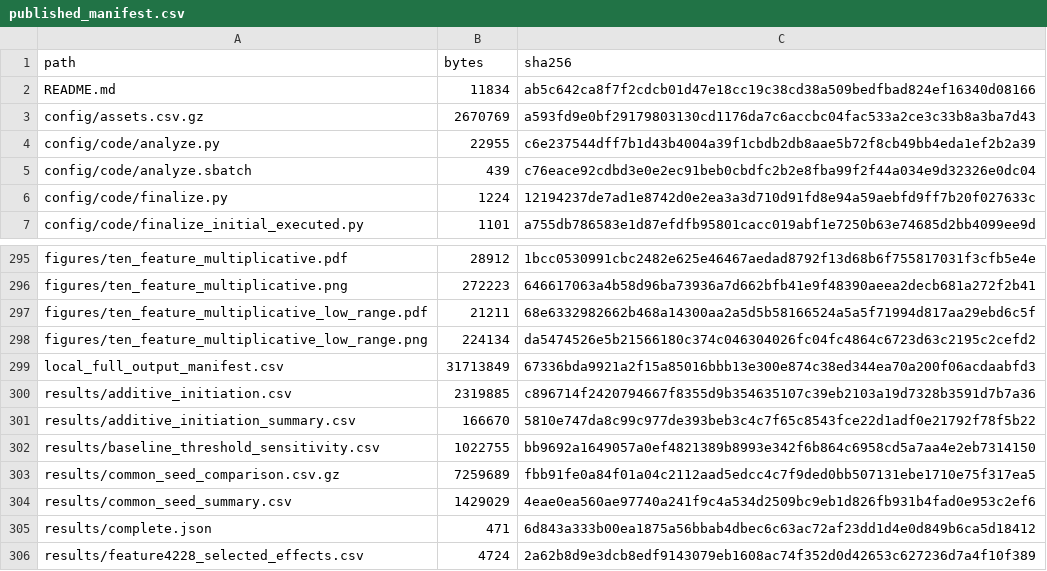
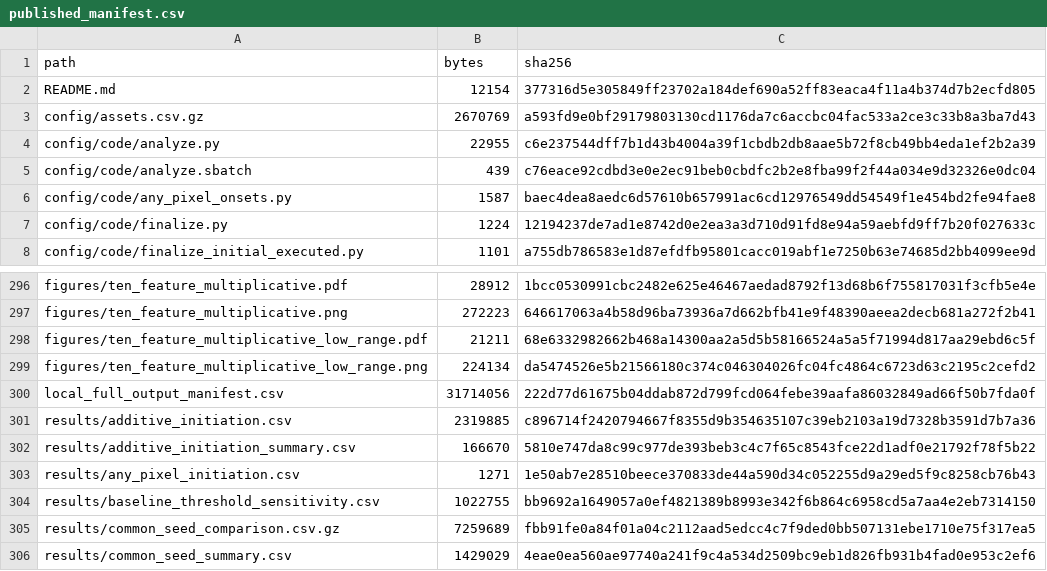
Before and after one commit to ele906/debiasing, a CSV file: reports/mid0_additive_smoke_20261114/beard_dose_response_all_features/published_manifest.csv, drawn as a sheet; only a part is shown, gaps mark what is left out; the shorter side is filled out with more unchanged rows.

Commit message:
Score existing SAE interventions with beard parser: beard_dose_response_all_features

```diff
--- a/reports/mid0_additive_smoke_20261114/beard_dose_response_all_features/published_manifest.csv
+++ b/reports/mid0_additive_smoke_20261114/beard_dose_response_all_features/published_manifest.csv
@@ -1,3 +1,3 @@
 path,bytes,sha256
-README.md,11834,ab5c642ca8f7f2cdcb01d47e18cc19c38cd38a509bedfbad824ef16340d08166
+README.md,12154,377316d5e305849ff23702a184def690a52ff83eaca4f11a4b374d7b2ecfd805
 config/assets.csv.gz,2670769,a593fd9e0bf29179803130cd1176da7c6accbc04fac533a2ce3c33b8a3ba7d43
@@ -5,2 +5,3 @@ config/code/analyze.py,22955,c6e237544dff7b1d43b4004a39f1cbdb2db8aae5b72f8cb49bb
 config/code/analyze.sbatch,439,c76eace92cdbd3e0e2ec91beb0cbdfc2b2e8fba99f2f44a034e9d32326e0dc04
+config/code/any_pixel_onsets.py,1587,baec4dea8aedc6d57610b657991ac6cd12976549dd54549f1e454bd2fe94fae8
 config/code/finalize.py,1224,12194237de7ad1e8742d0e2ea3a3d710d91fd8e94a59aebfd9ff7b20f027633c
@@ -298,5 +299,6 @@ figures/ten_feature_multiplicative_low_range.pdf,21211,68e6332982662b468a14300aa
 figures/ten_feature_multiplicative_low_range.png,224134,da5474526e5b21566180c374c046304026fc04fc4864c6723d63c2195c2cefd2
-local_full_output_manifest.csv,31713849,67336bda9921a2f15a85016bbb13e300e874c38ed344ea70a200f06acdaabfd3
+local_full_output_manifest.csv,31714056,222d77d61675b04ddab872d799fcd064febe39aafa86032849ad66f50b7fda0f
 results/additive_initiation.csv,2319885,c896714f2420794667f8355d9b354635107c39eb2103a19d7328b3591d7b7a36
 results/additive_initiation_summary.csv,166670,5810e747da8c99c977de393beb3c4c7f65c8543fce22d1adf0e21792f78f5b22
+results/any_pixel_initiation.csv,1271,1e50ab7e28510beece370833de44a590d34c052255d9a29ed5f9c8258cb76b43
 results/baseline_threshold_sensitivity.csv,1022755,bb9692a1649057a0ef4821389b8993e342f6b864c6958cd5a7aa4e2eb7314150
```
Also changed, not shown: 4 other files.
